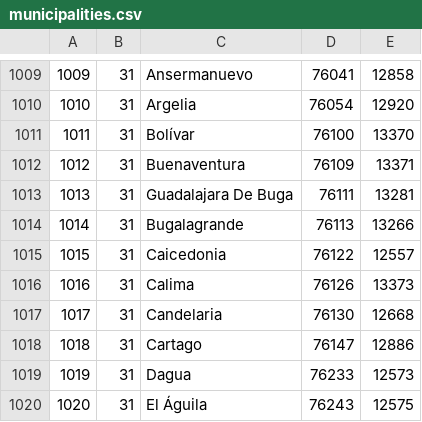
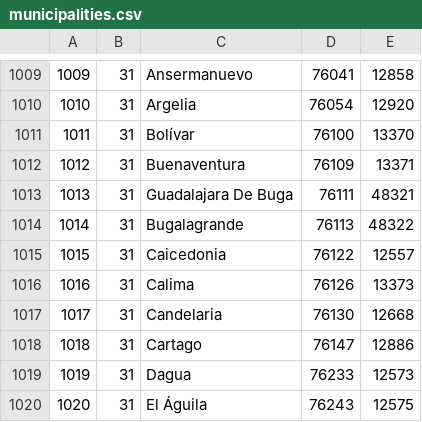
Before and after one commit to rashArt/apifordian, a CSV file: public/csv/municipalities.csv, drawn as a sheet; only a part is shown, gaps mark what is left out.

```diff
--- a/public/csv/municipalities.csv
+++ b/public/csv/municipalities.csv
@@ -1012,4 +1012,4 @@
 1012	31	Buenaventura	76109	13371
-1013	31	Guadalajara De Buga	76111	13281
-1014	31	Bugalagrande	76113	13266
+1013	31	Guadalajara De Buga	76111	48321
+1014	31	Bugalagrande	76113	48322
 1015	31	Caicedonia	76122	12557
```
Also changed, not shown: 2 other files.
